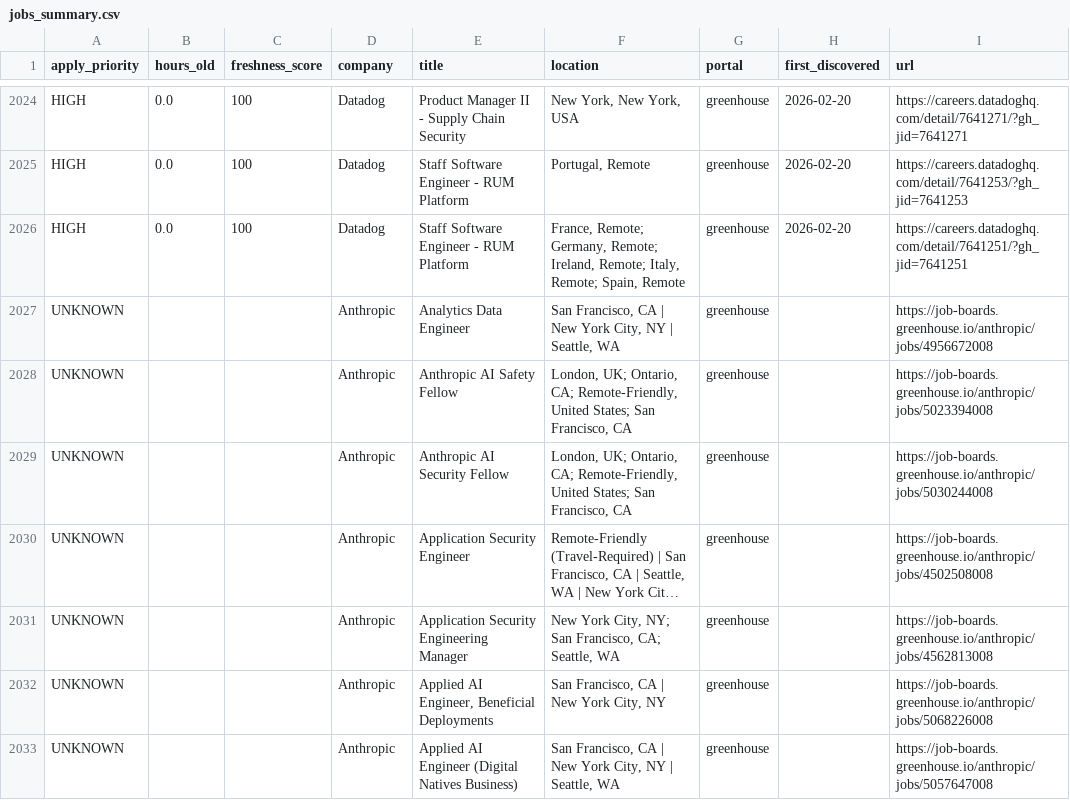
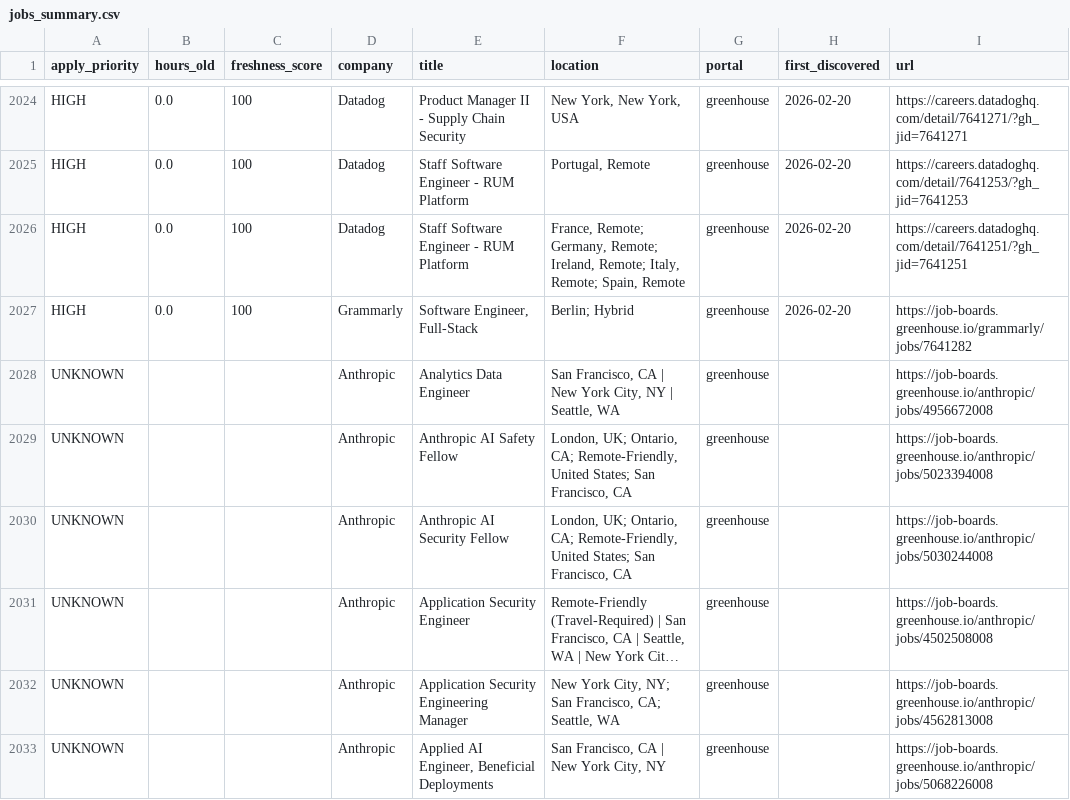
Before and after one commit to Nuthanreddy05/tech-jobs-scraper, a CSV file: jobs/jobs_summary.csv, drawn as a sheet; only a part is shown, gaps mark what is left out; the shorter side is filled out with more unchanged rows; long unchanged cells end in …; the diff names each change by its address in the sheet, - before the commit and + after, or states it on an @@ line.

```diff
--- a/jobs/jobs_summary.csv
+++ b/jobs/jobs_summary.csv
+row 2027: HIGH | 0.0 | 100 | Grammarly | Software Engineer, Full-Stack | Berlin; Hybrid | greenhouse | 2026-02-20 | https://job-boards.greenhouse.io/grammarly/jobs/7641282
```
Also changed, not shown: 4 other files.
